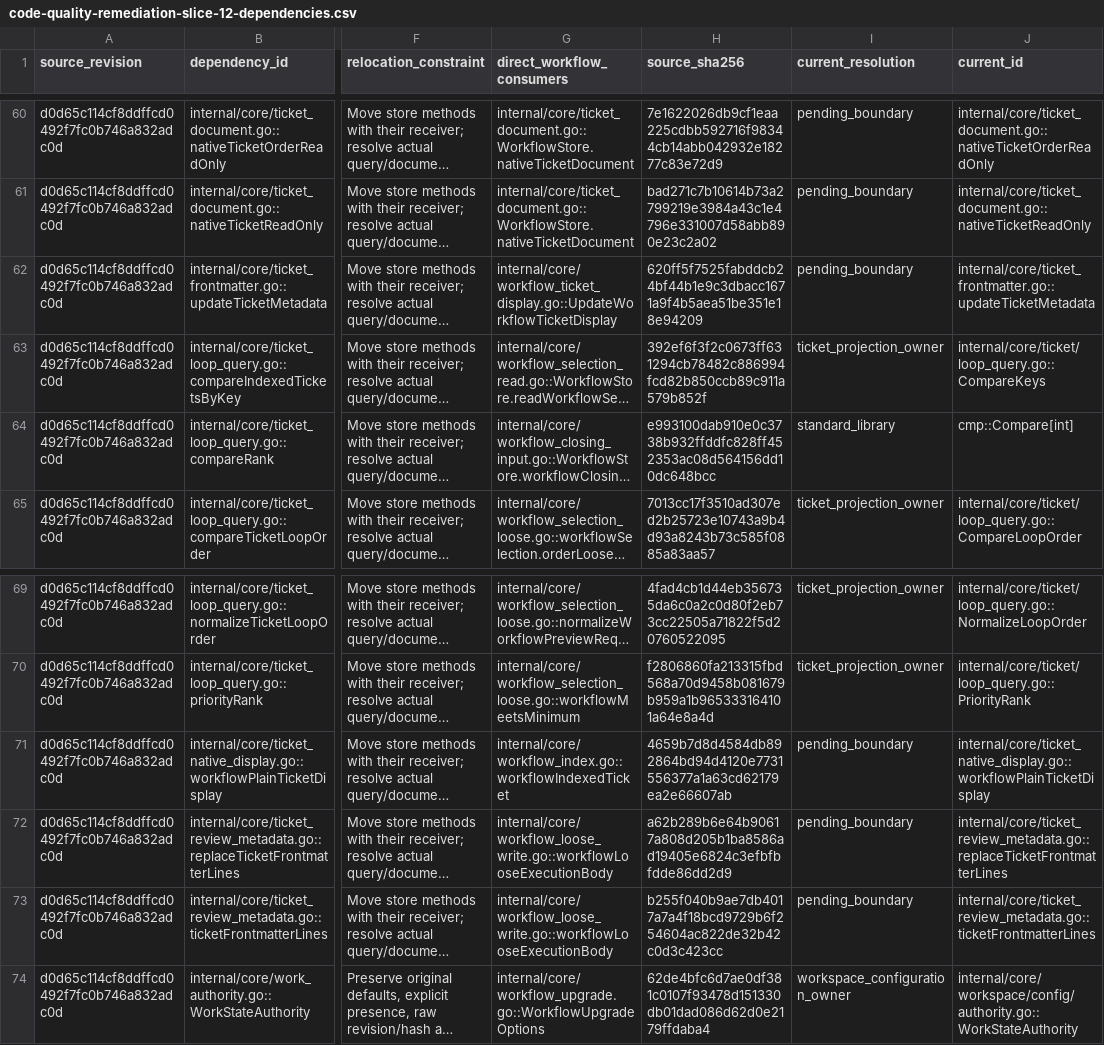
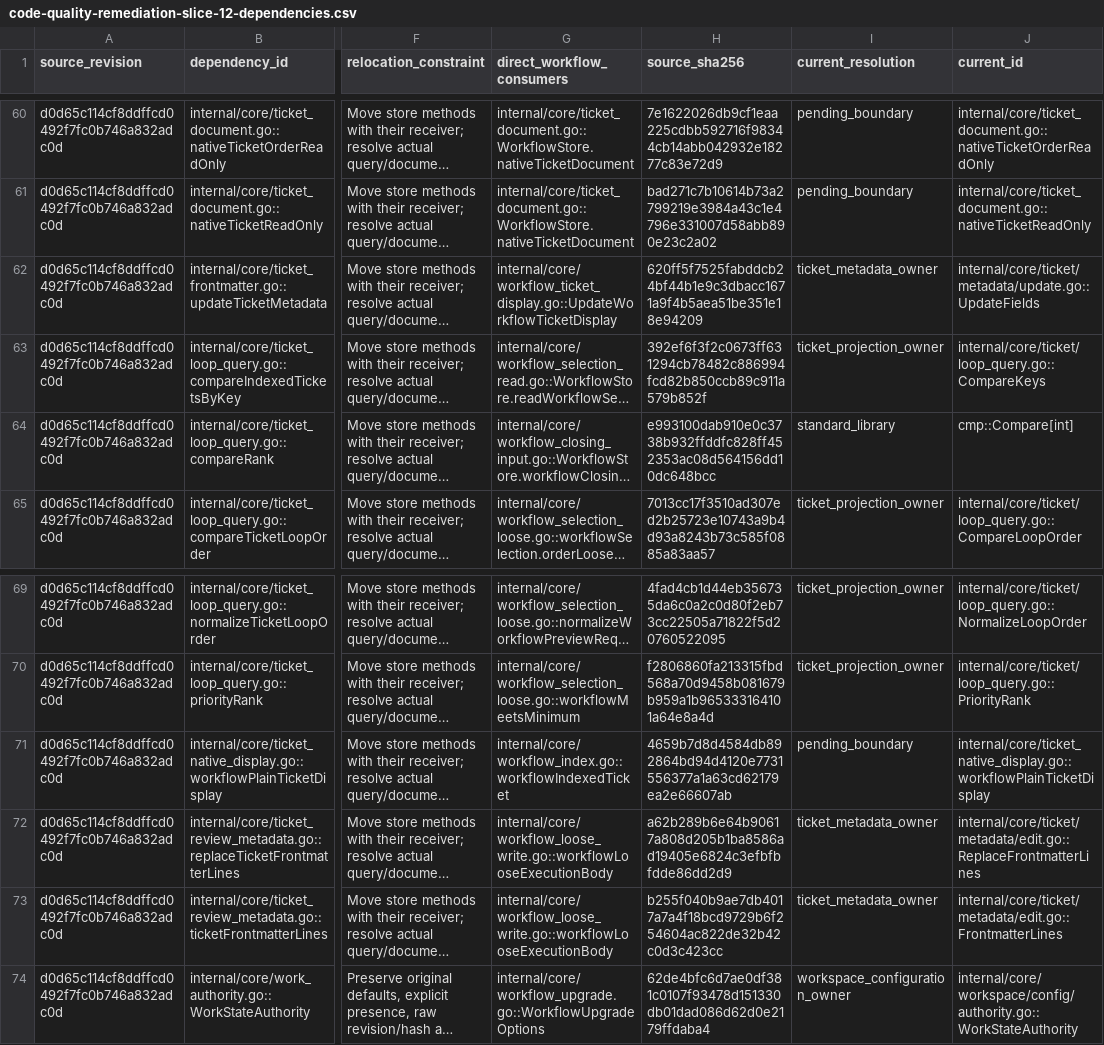
Before and after one commit to adrianpk/chr, a CSV file: ops/default/plan/code-quality-remediation-slice-12-dependencies.csv, drawn as a sheet; only a part is shown, gaps mark what is left out; long unchanged cells end in …; the diff names each change by its address in the sheet, - before the commit and + after, or states it on an @@ line.

```diff
--- a/ops/default/plan/code-quality-remediation-slice-12-dependencies.csv
+++ b/ops/default/plan/code-quality-remediation-slice-12-dependencies.csv
-I62 (current_resolution): pending_boundary
+I62 (current_resolution): ticket_metadata_owner
-J62 (current_id): internal/core/ticket_frontmatter.go::updateTicketMetadata
+J62 (current_id): internal/core/ticket/metadata/update.go::UpdateFields
-I72:I73 (current_resolution): pending_boundary
+I72:I73 (current_resolution): ticket_metadata_owner
-J72 (current_id): internal/core/ticket_review_metadata.go::replaceTicketFrontmatterLines
+J72 (current_id): internal/core/ticket/metadata/edit.go::ReplaceFrontmatterLines
-J73 (current_id): internal/core/ticket_review_metadata.go::ticketFrontmatterLines
+J73 (current_id): internal/core/ticket/metadata/edit.go::FrontmatterLines
```
Also changed, not shown: ops/default/plan/code-quality-remediation-core-owners.csv, 22 other files.
